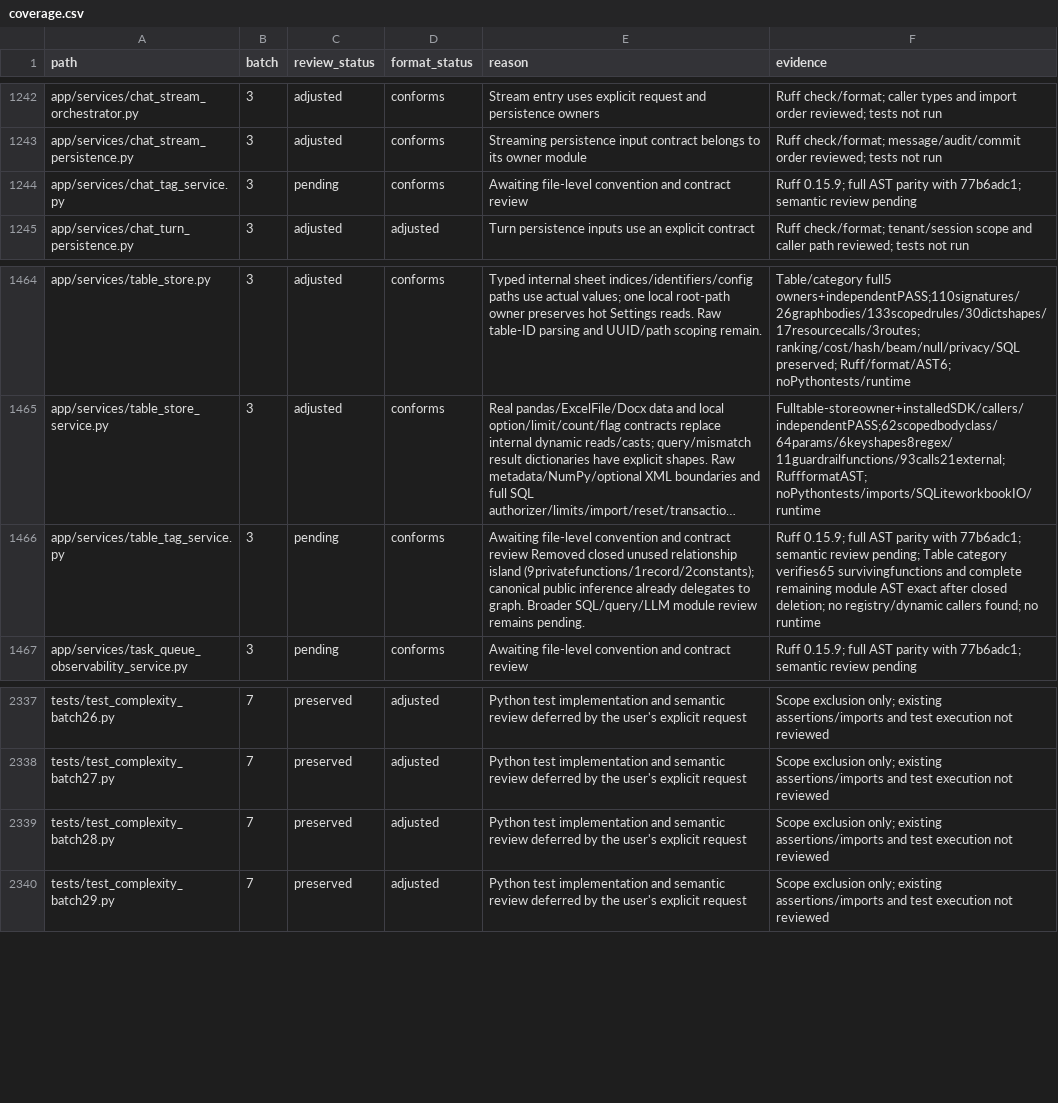
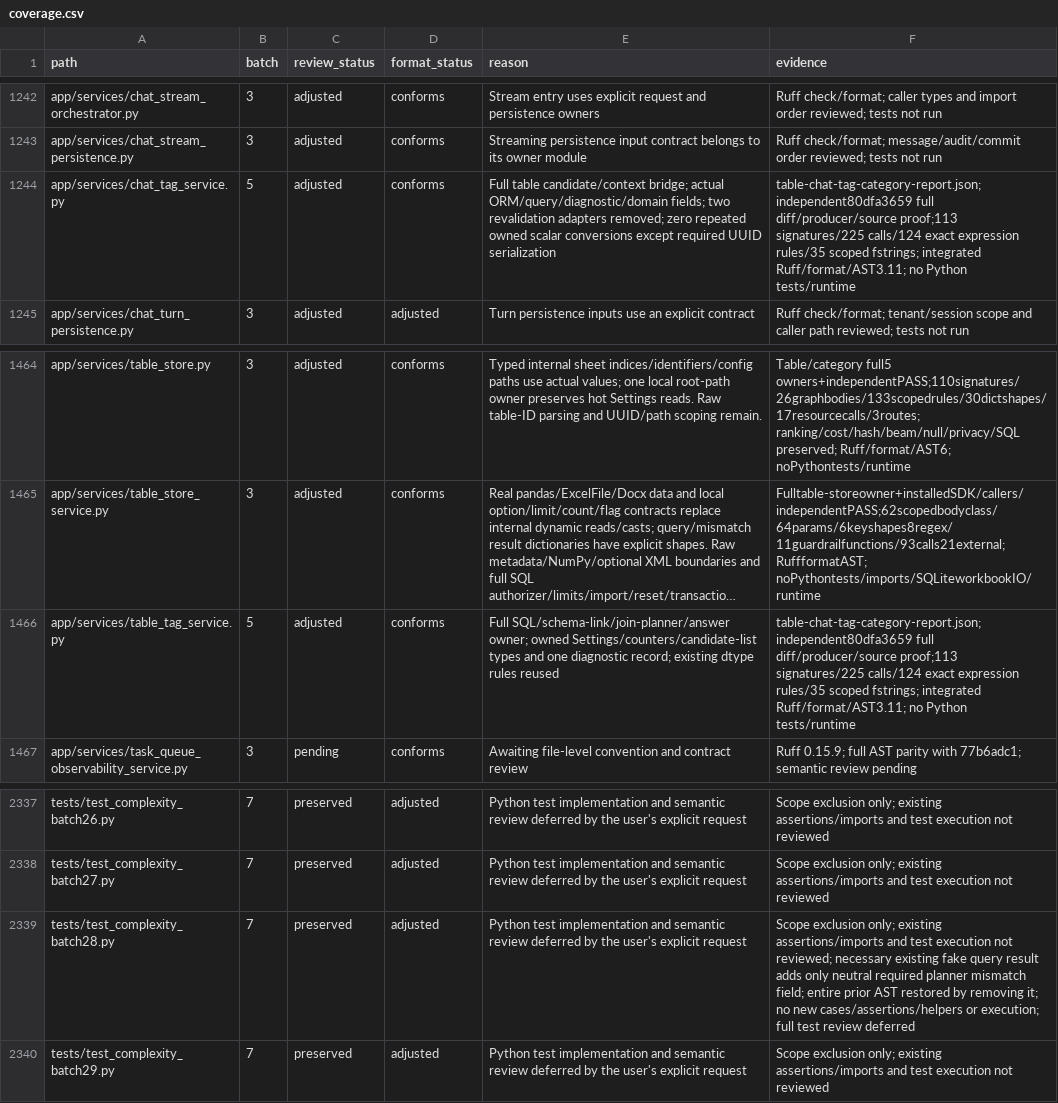
Before and after one commit to skygazer42/MimirQ, a CSV file: docs/maintenance/style-unification/coverage.csv, drawn as a sheet; only a part is shown, gaps mark what is left out; long unchanged cells end in …; the diff names each change by its address in the sheet, - before the commit and + after, or states it on an @@ line.

Commit message:
refactor(tables): consume owned TAG query and diagnostic values

```diff
--- a/docs/maintenance/style-unification/coverage.csv
+++ b/docs/maintenance/style-unification/coverage.csv
-B1244 (batch): 3
+B1244 (batch): 5
-C1244 (review_status): pending
+C1244 (review_status): adjusted
-E1244 (reason): Awaiting file-level convention and contract review
+E1244 (reason): Full table candidate/context bridge; actual ORM/query/diagnostic/domain fields; two revalidation adapters removed; zero repeated owned scalar conversions except required UUID serialization
-F1244 (evidence): Ruff 0.15.9; full AST parity with 77b6adc1; semantic review pending
+F1244 (evidence): table-chat-tag-category-report.json; independent80dfa3659 full diff/producer/source proof;113 signatures/225 calls/124 exact expression rules/35 scoped fstrings; integrated Ruff/format/AST3.11; no Python tests/runtime
-B1466 (batch): 3
+B1466 (batch): 5
-C1466 (review_status): pending
+C1466 (review_status): adjusted
-E1466 (reason): Awaiting file-level convention and contract review Removed closed unused relationship island (9privatefunctions/1record/2constants); canonical public inference already delegates to graph. Broader SQL/query/LLM module review remains pending.
+E1466 (reason): Full SQL/schema-link/join-planner/answer owner; owned Settings/counters/candidate-list types and one diagnostic record; existing dtype rules reused
-F1466 (evidence): Ruff 0.15.9; full AST parity with 77b6adc1; semantic review pending; Table category verifies65 survivingfunctions and complete remaining module AST exact after closed deletion; no registry/dynamic callers found; no runtime
+F1466 (evidence): table-chat-tag-category-report.json; independent80dfa3659 full diff/producer/source proof;113 signatures/225 calls/124 exact expression rules/35 scoped fstrings; integrated Ruff/format/AST3.11; no Python tests/runtime
-F2339 (evidence): …execution not reviewed
+F2339 (evidence): …execution not reviewed; necessary existing fake query result adds only neutral required planner mismatch field; entire prior AST restored by removing it; no new cases/assertions/helpers or execution; full test review deferred
```
Also changed, not shown: 5 other files.
